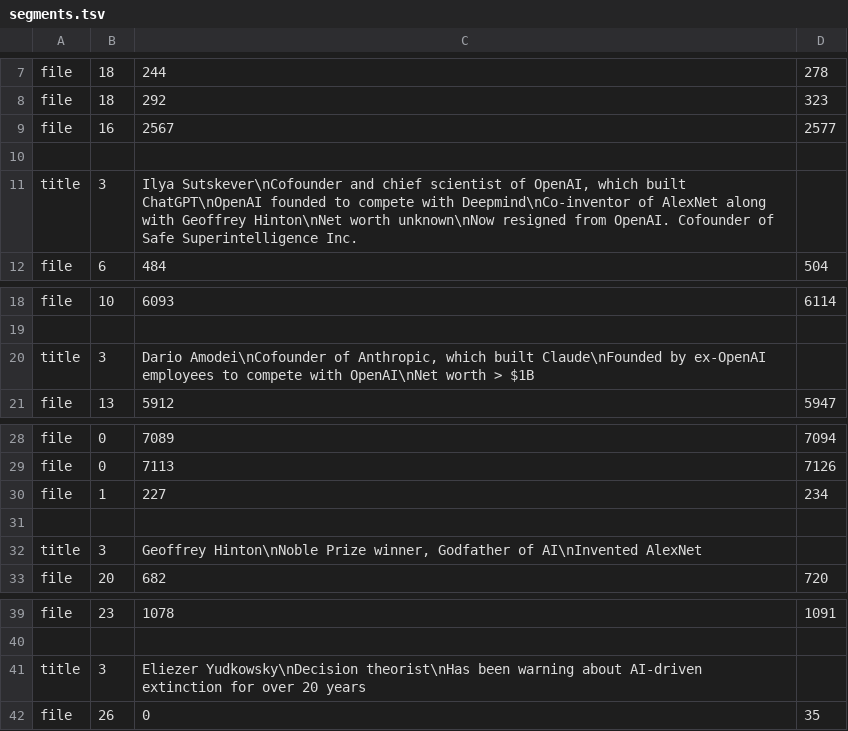
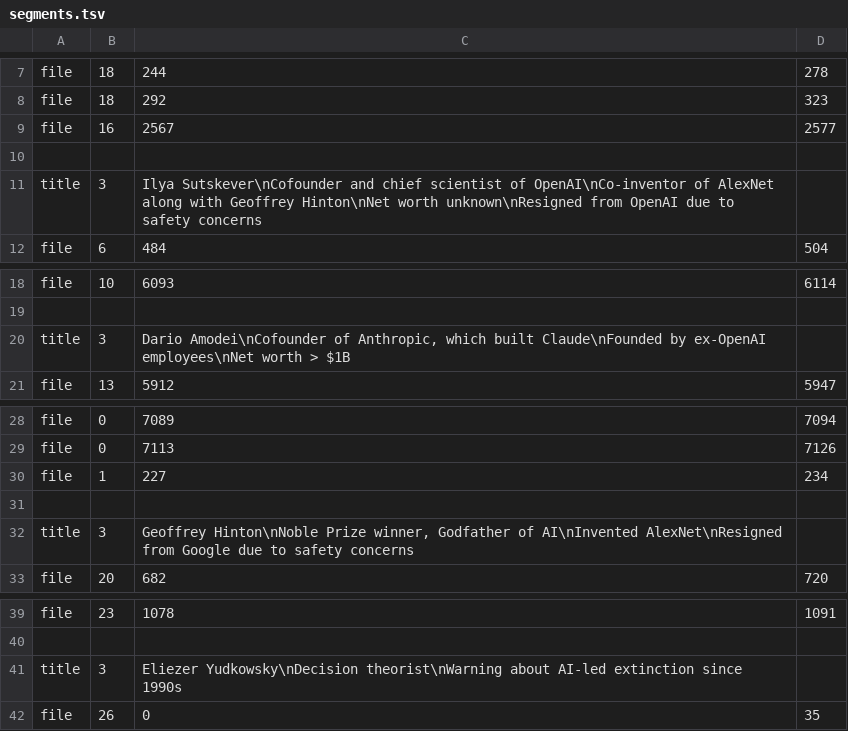
Before and after one commit to samueldashadrach/video_cutpaste, a TSV file: approach_2/data/segments.tsv, drawn as a sheet; only a part is shown, gaps mark what is left out.

```diff
--- a/approach_2/data/segments.tsv
+++ b/approach_2/data/segments.tsv
@@ -10,3 +10,3 @@ file	16	2567	2577
 
-title	3	Ilya Sutskever\nCofounder and chief scientist of OpenAI, which built ChatGPT\nOpenAI founded to compete with Deepmind\nCo-inventor of AlexNet along with Geoffrey Hinton\nNet worth unknown\nNow resigned from OpenAI. Cofounder of Safe Superintelligence Inc.
+title	3	Ilya Sutskever\nCofounder and chief scientist of OpenAI\nCo-inventor of AlexNet along with Geoffrey Hinton\nNet worth unknown\nResigned from OpenAI due to safety concerns
 file	6	484	504
@@ -19,3 +19,3 @@ file	10	6093	6114
 
-title	3	Dario Amodei\nCofounder of Anthropic, which built Claude\nFounded by ex-OpenAI employees to compete with OpenAI\nNet worth > $1B
+title	3	Dario Amodei\nCofounder of Anthropic, which built Claude\nFounded by ex-OpenAI employees\nNet worth > $1B
 file	13	5912	5947
@@ -31,3 +31,3 @@ file	1	227	234
 
-title	3	Geoffrey Hinton\nNoble Prize winner, Godfather of AI\nInvented AlexNet
+title	3	Geoffrey Hinton\nNoble Prize winner, Godfather of AI\nInvented AlexNet\nResigned from Google due to safety concerns
 file	20	682	720
@@ -40,3 +40,3 @@ file	23	1078	1091
 
-title	3	Eliezer Yudkowsky\nDecision theorist\nHas been warning about AI-driven extinction for over 20 years
+title	3	Eliezer Yudkowsky\nDecision theorist\nWarning about AI-led extinction since 1990s
 file	26	0	35
```
Also changed, not shown: 2 other files.
